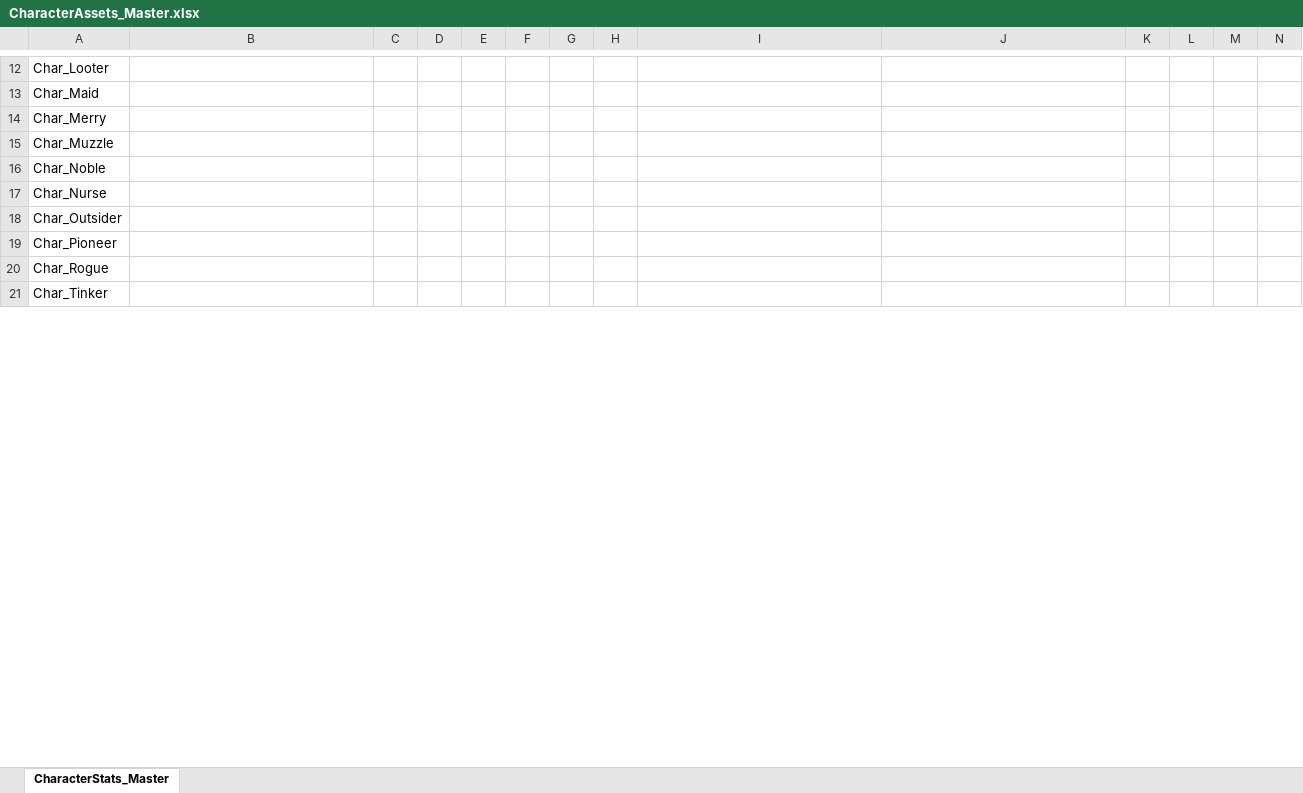
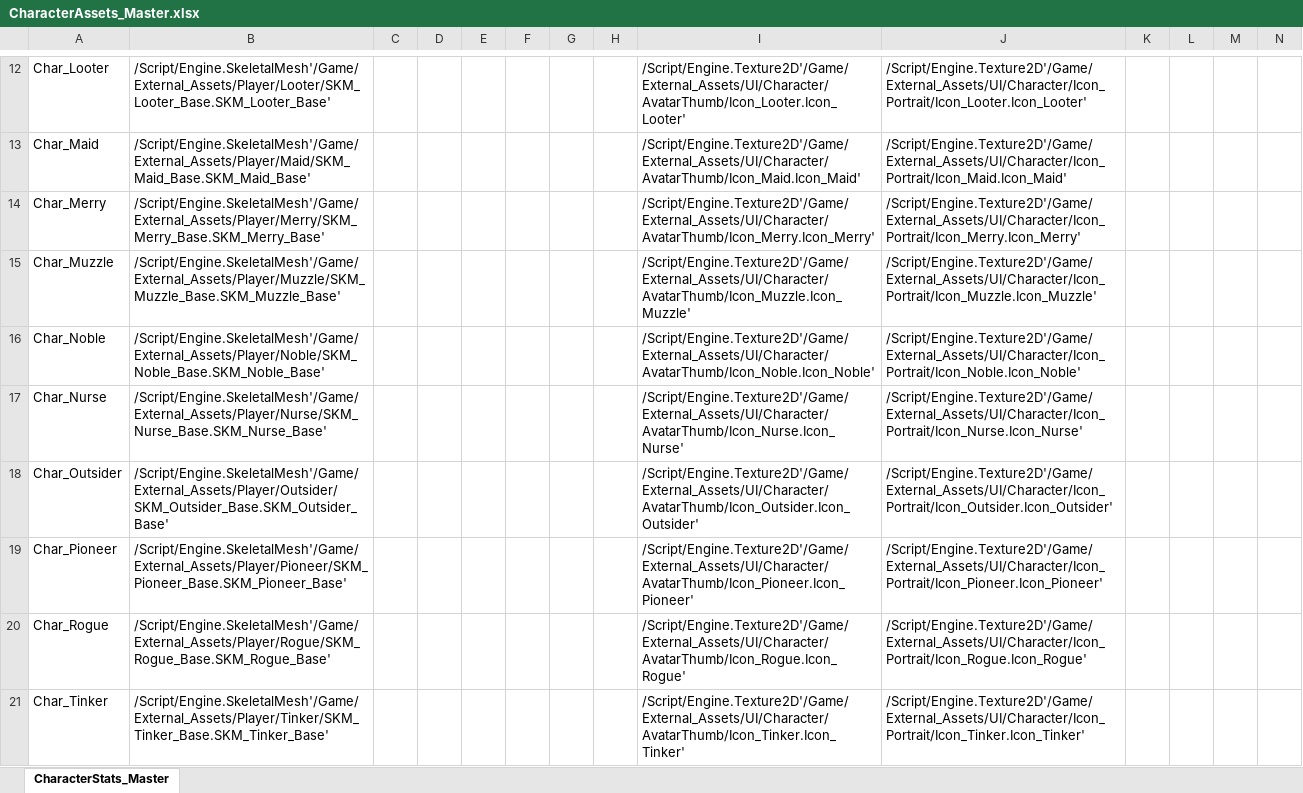
Before and after one commit to YouSungMin/ProjectParadise, an Excel workbook: DesignData/Excel_Masters/CharacterAssets_Master.xlsx, sheet CharacterStats_Master, drawn as a sheet; only a part is shown, gaps mark what is left out; values as stored, in another font and other column widths than the file's, no borders; the diff covers the shown part only; the diff names each change by its address in the sheet, - before the commit and + after, or states it on an @@ line.

```diff
--- a/DesignData/Excel_Masters/CharacterAssets_Master.xlsx (sheet CharacterStats_Master)
+++ b/DesignData/Excel_Masters/CharacterAssets_Master.xlsx (sheet CharacterStats_Master)
-B12: (empty)
+B12: /Script/Engine.SkeletalMesh'/Game/External_Assets/Player/Looter/SKM_Looter_Base.SKM_Looter_Base'
-I12: (empty)
+I12: /Script/Engine.Texture2D'/Game/External_Assets/UI/Character/AvatarThumb/Icon_Looter.Icon_Looter'
-J12: (empty)
+J12: /Script/Engine.Texture2D'/Game/External_Assets/UI/Character/Icon_Portrait/Icon_Looter.Icon_Looter'
-B13: (empty)
+B13: /Script/Engine.SkeletalMesh'/Game/External_Assets/Player/Maid/SKM_Maid_Base.SKM_Maid_Base'
-I13: (empty)
+I13: /Script/Engine.Texture2D'/Game/External_Assets/UI/Character/AvatarThumb/Icon_Maid.Icon_Maid'
-J13: (empty)
+J13: /Script/Engine.Texture2D'/Game/External_Assets/UI/Character/Icon_Portrait/Icon_Maid.Icon_Maid'
-B14: (empty)
+B14: /Script/Engine.SkeletalMesh'/Game/External_Assets/Player/Merry/SKM_Merry_Base.SKM_Merry_Base'
-I14: (empty)
+I14: /Script/Engine.Texture2D'/Game/External_Assets/UI/Character/AvatarThumb/Icon_Merry.Icon_Merry'
-J14: (empty)
+J14: /Script/Engine.Texture2D'/Game/External_Assets/UI/Character/Icon_Portrait/Icon_Merry.Icon_Merry'
-B15: (empty)
+B15: /Script/Engine.SkeletalMesh'/Game/External_Assets/Player/Muzzle/SKM_Muzzle_Base.SKM_Muzzle_Base'
-I15: (empty)
+I15: /Script/Engine.Texture2D'/Game/External_Assets/UI/Character/AvatarThumb/Icon_Muzzle.Icon_Muzzle'
-J15: (empty)
+J15: /Script/Engine.Texture2D'/Game/External_Assets/UI/Character/Icon_Portrait/Icon_Muzzle.Icon_Muzzle'
-B16: (empty)
+B16: /Script/Engine.SkeletalMesh'/Game/External_Assets/Player/Noble/SKM_Noble_Base.SKM_Noble_Base'
-I16: (empty)
+I16: /Script/Engine.Texture2D'/Game/External_Assets/UI/Character/AvatarThumb/Icon_Noble.Icon_Noble'
-J16: (empty)
+J16: /Script/Engine.Texture2D'/Game/External_Assets/UI/Character/Icon_Portrait/Icon_Noble.Icon_Noble'
-B17: (empty)
+B17: /Script/Engine.SkeletalMesh'/Game/External_Assets/Player/Nurse/SKM_Nurse_Base.SKM_Nurse_Base'
-I17: (empty)
+I17: /Script/Engine.Texture2D'/Game/External_Assets/UI/Character/AvatarThumb/Icon_Nurse.Icon_Nurse'
-J17: (empty)
+J17: /Script/Engine.Texture2D'/Game/External_Assets/UI/Character/Icon_Portrait/Icon_Nurse.Icon_Nurse'
-B18: (empty)
+B18: /Script/Engine.SkeletalMesh'/Game/External_Assets/Player/Outsider/SKM_Outsider_Base.SKM_Outsider_Base'
-I18: (empty)
+I18: /Script/Engine.Texture2D'/Game/External_Assets/UI/Character/AvatarThumb/Icon_Outsider.Icon_Outsider'
-J18: (empty)
+J18: /Script/Engine.Texture2D'/Game/External_Assets/UI/Character/Icon_Portrait/Icon_Outsider.Icon_Outsider'
-B19: (empty)
+B19: /Script/Engine.SkeletalMesh'/Game/External_Assets/Player/Pioneer/SKM_Pioneer_Base.SKM_Pioneer_Base'
-I19: (empty)
+I19: /Script/Engine.Texture2D'/Game/External_Assets/UI/Character/AvatarThumb/Icon_Pioneer.Icon_Pioneer'
-J19: (empty)
+J19: /Script/Engine.Texture2D'/Game/External_Assets/UI/Character/Icon_Portrait/Icon_Pioneer.Icon_Pioneer'
-B20: (empty)
+B20: /Script/Engine.SkeletalMesh'/Game/External_Assets/Player/Rogue/SKM_Rogue_Base.SKM_Rogue_Base'
-I20: (empty)
+I20: /Script/Engine.Texture2D'/Game/External_Assets/UI/Character/AvatarThumb/Icon_Rogue.Icon_Rogue'
-J20: (empty)
+J20: /Script/Engine.Texture2D'/Game/External_Assets/UI/Character/Icon_Portrait/Icon_Rogue.Icon_Rogue'
-B21: (empty)
+B21: /Script/Engine.SkeletalMesh'/Game/External_Assets/Player/Tinker/SKM_Tinker_Base.SKM_Tinker_Base'
-I21: (empty)
+I21: /Script/Engine.Texture2D'/Game/External_Assets/UI/Character/AvatarThumb/Icon_Tinker.Icon_Tinker'
-J21: (empty)
+J21: /Script/Engine.Texture2D'/Game/External_Assets/UI/Character/Icon_Portrait/Icon_Tinker.Icon_Tinker'
```
Also changed, not shown: 39 edited cells elsewhere in this sheet, DesignData/Excel_Masters/EnemyAssets_Master.xlsx, DesignData/Excel_Masters/FamiliarAssets_Master.xlsx, 29 other files.
